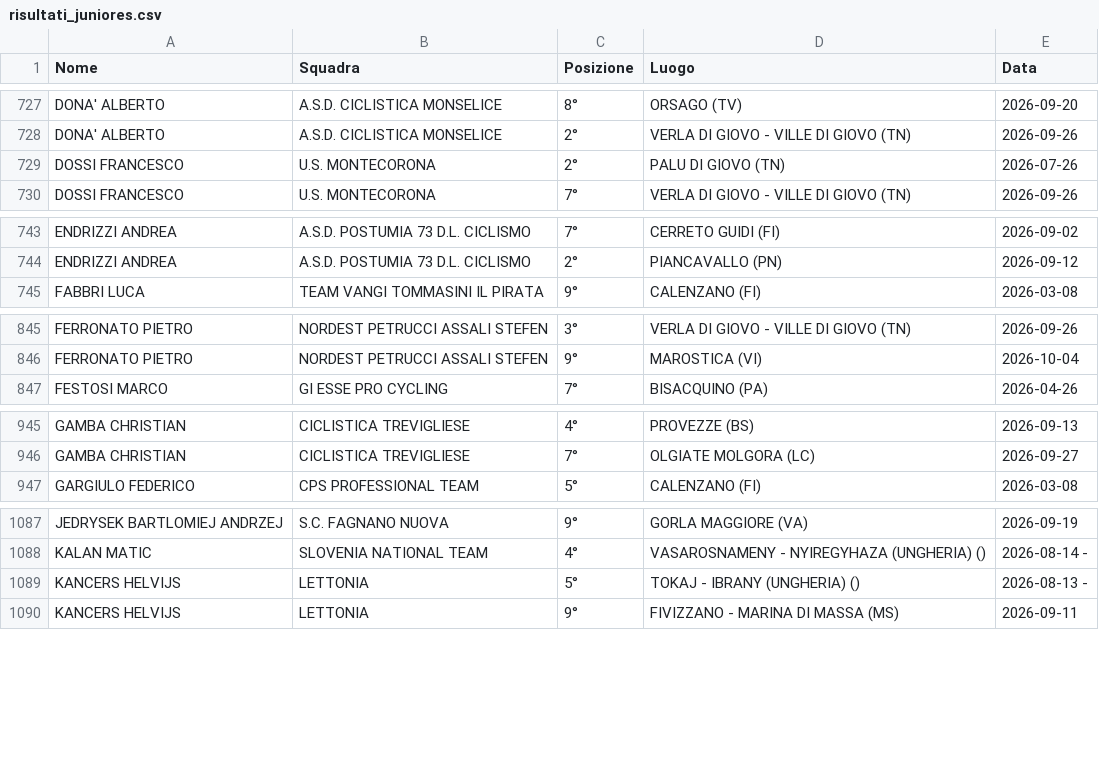
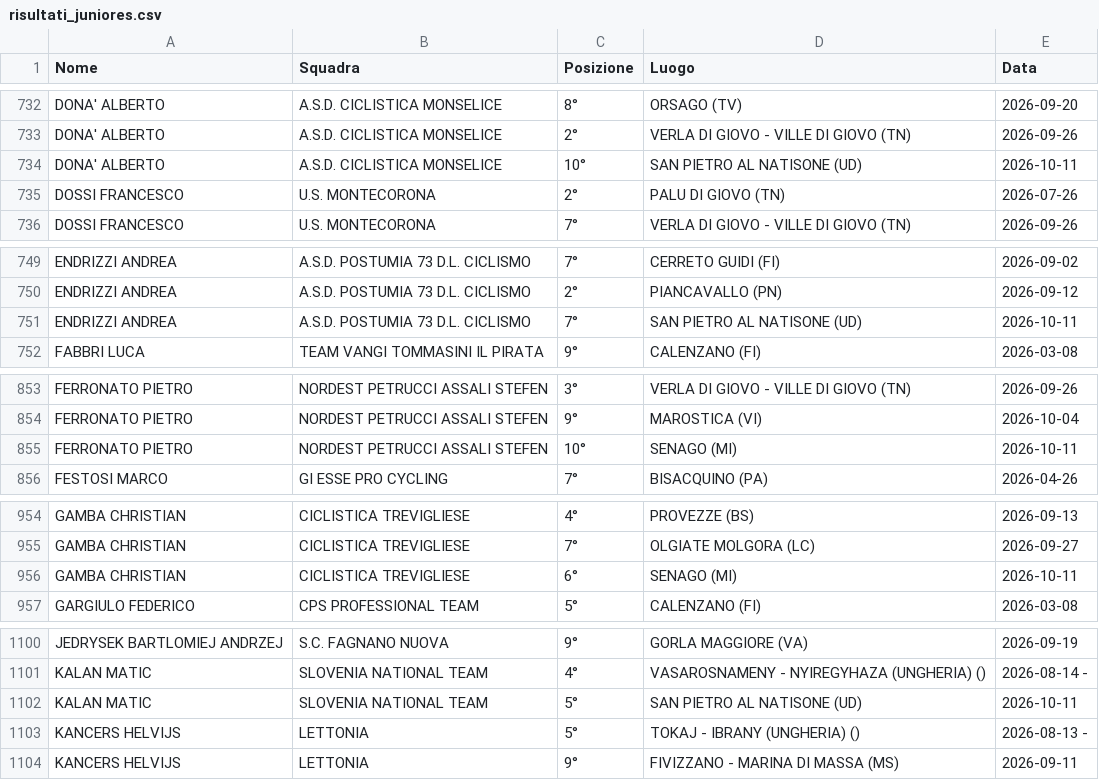
Before and after one commit to tommivincenzi-lab/fci-data-scraper, a CSV file: risultati_juniores.csv, drawn as a sheet; only a part is shown, gaps mark what is left out; the diff covers the shown part only.

```diff
--- a/risultati_juniores.csv
+++ b/risultati_juniores.csv
@@ -728,2 +733,3 @@ DONA' ALBERTO,A.S.D. CICLISTICA MONSELICE,8°,ORSAGO (TV),2026-09-20
 DONA' ALBERTO,A.S.D. CICLISTICA MONSELICE,2°,VERLA DI GIOVO - VILLE DI GIOVO  (TN),2026-09-26
+DONA' ALBERTO,A.S.D. CICLISTICA MONSELICE,10°,SAN PIETRO AL NATISONE (UD),2026-10-11
 DOSSI FRANCESCO,U.S. MONTECORONA,2°,PALU DI GIOVO (TN),2026-07-26
@@ -744,2 +750,3 @@ ENDRIZZI ANDREA,A.S.D. POSTUMIA 73 D.L. CICLISMO,7°,CERRETO GUIDI (FI),2026-09-
 ENDRIZZI ANDREA,A.S.D. POSTUMIA 73 D.L. CICLISMO,2°,PIANCAVALLO (PN),2026-09-12
+ENDRIZZI ANDREA,A.S.D. POSTUMIA 73 D.L. CICLISMO,7°,SAN PIETRO AL NATISONE (UD),2026-10-11
 FABBRI LUCA,TEAM VANGI TOMMASINI IL PIRATA,9°,CALENZANO (FI),2026-03-08
@@ -846,2 +854,3 @@ FERRONATO PIETRO,NORDEST PETRUCCI ASSALI STEFEN,3°,VERLA DI GIOVO - VILLE DI GI
 FERRONATO PIETRO,NORDEST PETRUCCI ASSALI STEFEN,9°,MAROSTICA (VI),2026-10-04
+FERRONATO PIETRO,NORDEST PETRUCCI ASSALI STEFEN,10°,SENAGO (MI),2026-10-11
 FESTOSI MARCO,GI ESSE PRO CYCLING,7°,BISACQUINO (PA),2026-04-26
@@ -946,2 +955,3 @@ GAMBA CHRISTIAN,CICLISTICA TREVIGLIESE,4°,PROVEZZE  (BS),2026-09-13
 GAMBA CHRISTIAN,CICLISTICA TREVIGLIESE,7°,OLGIATE MOLGORA (LC),2026-09-27
+GAMBA CHRISTIAN,CICLISTICA TREVIGLIESE,6°,SENAGO (MI),2026-10-11
 GARGIULO FEDERICO,CPS PROFESSIONAL TEAM,5°,CALENZANO (FI),2026-03-08
@@ -1088,2 +1101,3 @@ JEDRYSEK BARTLOMIEJ ANDRZEJ,S.C. FAGNANO NUOVA,9°,GORLA MAGGIORE (VA),2026-09-1
 KALAN  MATIC,SLOVENIA NATIONAL TEAM,4°,VASAROSNAMENY - NYIREGYHAZA  (UNGHERIA)  (),2026-08-14 -
+KALAN  MATIC,SLOVENIA NATIONAL TEAM,5°,SAN PIETRO AL NATISONE (UD),2026-10-11
 KANCERS HELVIJS,LETTONIA,5°,TOKAJ - IBRANY  (UNGHERIA)  (),2026-08-13 -
```
Also changed, not shown: 15 added rows and 28 moved rows elsewhere in this file.
